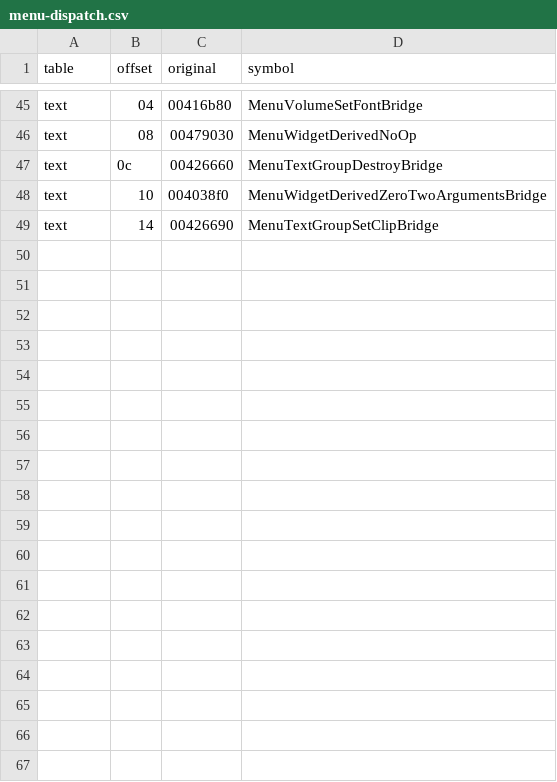
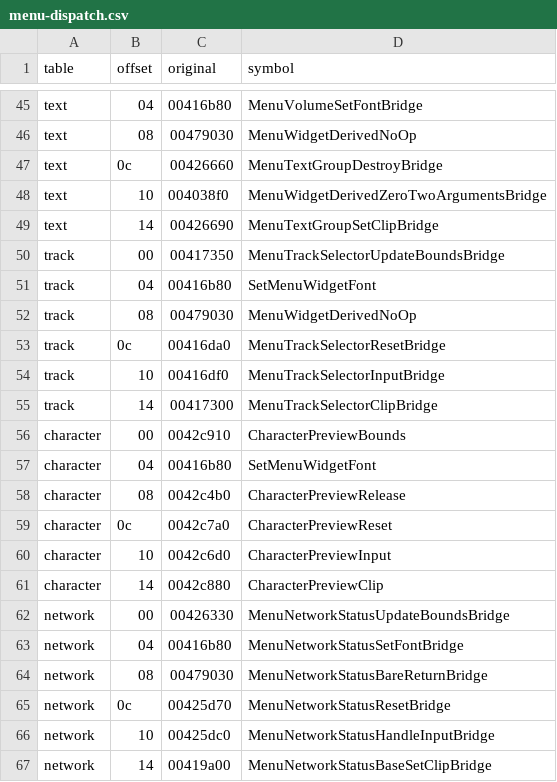
Before and after one commit to leadpogrommer/racers2, a CSV file: reccmp/menu-dispatch.csv, drawn as a sheet; only a part is shown, gaps mark what is left out; the diff names each change by its address in the sheet, - before the commit and + after, or states it on an @@ line.

```diff
--- a/reccmp/menu-dispatch.csv
+++ b/reccmp/menu-dispatch.csv
+row 50: track | 00 | 00417350 | MenuTrackSelectorUpdateBoundsBridge
+row 51: track | 04 | 00416b80 | SetMenuWidgetFont
+row 52: track | 08 | 00479030 | MenuWidgetDerivedNoOp
+row 53: track | 0c | 00416da0 | MenuTrackSelectorResetBridge
+row 54: track | 10 | 00416df0 | MenuTrackSelectorInputBridge
+row 55: track | 14 | 00417300 | MenuTrackSelectorClipBridge
+row 56: character | 00 | 0042c910 | CharacterPreviewBounds
+row 57: character | 04 | 00416b80 | SetMenuWidgetFont
+row 58: character | 08 | 0042c4b0 | CharacterPreviewRelease
+row 59: character | 0c | 0042c7a0 | CharacterPreviewReset
+row 60: character | 10 | 0042c6d0 | CharacterPreviewInput
+row 61: character | 14 | 0042c880 | CharacterPreviewClip
+row 62: network | 00 | 00426330 | MenuNetworkStatusUpdateBoundsBridge
+row 63: network | 04 | 00416b80 | MenuNetworkStatusSetFontBridge
+row 64: network | 08 | 00479030 | MenuNetworkStatusBareReturnBridge
+row 65: network | 0c | 00425d70 | MenuNetworkStatusResetBridge
+row 66: network | 10 | 00425dc0 | MenuNetworkStatusHandleInputBridge
+row 67: network | 14 | 00419a00 | MenuNetworkStatusBaseSetClipBridge
```
Also changed, not shown: reccmp/folded-functions.csv, reccmp/function-sizes.csv, 47 other files.
